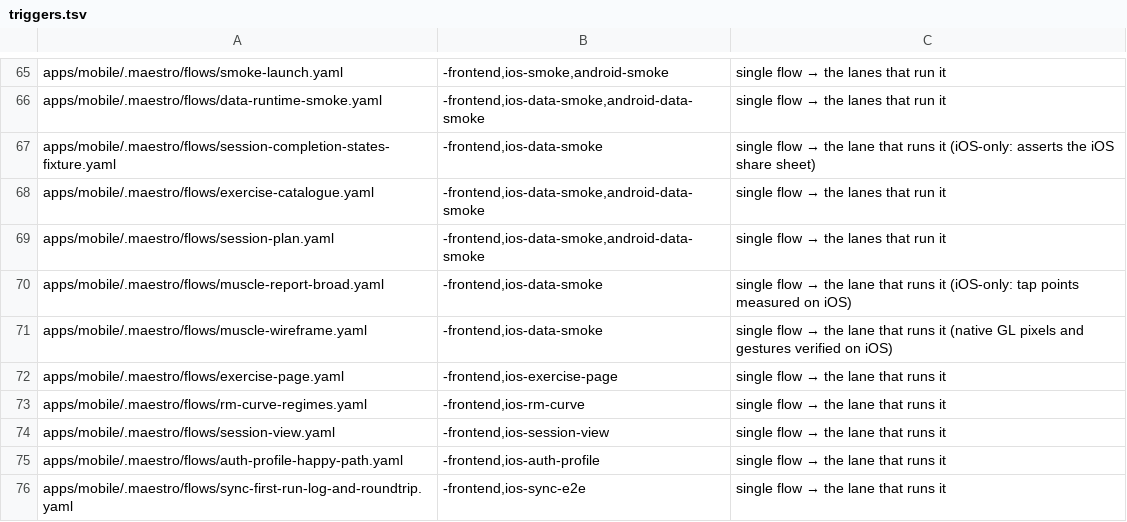
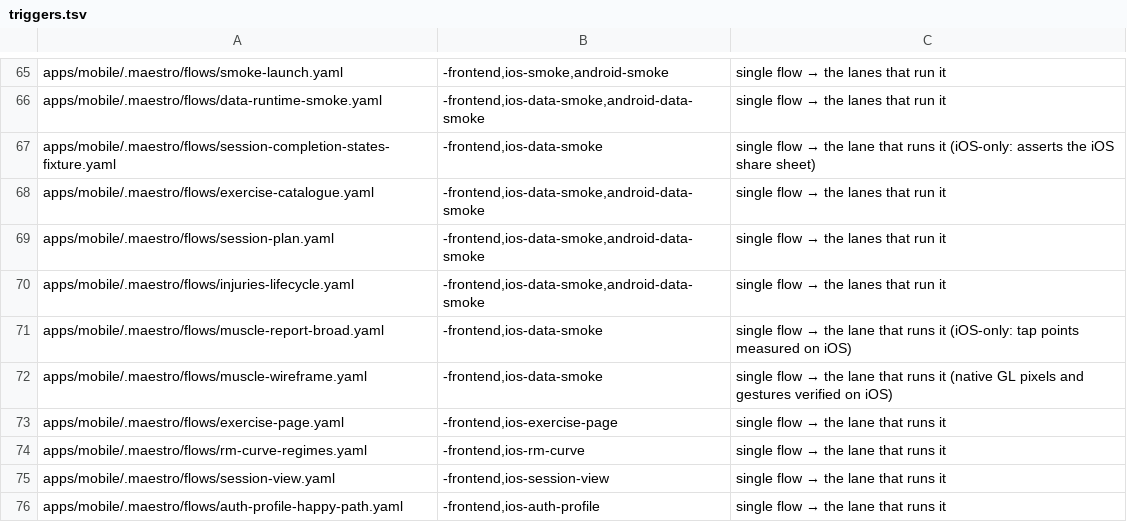
Before and after one commit to Brotherhood-of-Ghisa/BOGA3, a TSV file: scripts/triggers.tsv, drawn as a sheet; only a part is shown, gaps mark what is left out; the shorter side is filled out with more unchanged rows.

Commit message:
feat(mobile): implement injury management UI and profile navigation (M42-T02)
- Add injuries SQLite data layer (list, read, save, update status, resolve, remove) and invalidation signals
- Add Injuries screen (/injuries) with active and resolved sections, and register in root navigation stack
- Add InjuriesSettingsRow under Settings > Training section
- Add reusable modal InjuryEditorSheet with pain slider (0-10), side selector, status, notes, contraindications, and muscle picker
- Wire ExerciseOptionsSheet onReportInjury trigger to open pre-filled injury editor from exercise page
- Add full unit/integration test coverage for data layer, screens, and exercise page integration
- Add and verify Maestro e2e flow injuries-lifecycle.yaml on Android dev client
- Fix Android AVD clone path resolution and dev-client scheme handling

M42-T02

Co-authored-by: Emanuele Tatti <1869194+emat84@users.noreply.github.com>
Co-authored-by: Antigravity <antigravity@google.com>

```diff
--- a/scripts/triggers.tsv
+++ b/scripts/triggers.tsv
@@ -69,2 +69,3 @@ apps/mobile/.maestro/flows/exercise-catalogue.yaml	-frontend,ios-data-smoke,andr
 apps/mobile/.maestro/flows/session-plan.yaml	-frontend,ios-data-smoke,android-data-smoke	single flow → the lanes that run it
+apps/mobile/.maestro/flows/injuries-lifecycle.yaml	-frontend,ios-data-smoke,android-data-smoke	single flow → the lanes that run it
 apps/mobile/.maestro/flows/muscle-report-broad.yaml	-frontend,ios-data-smoke	single flow → the lane that runs it (iOS-only: tap points measured on iOS)
```
Also changed, not shown: 32 other files.
